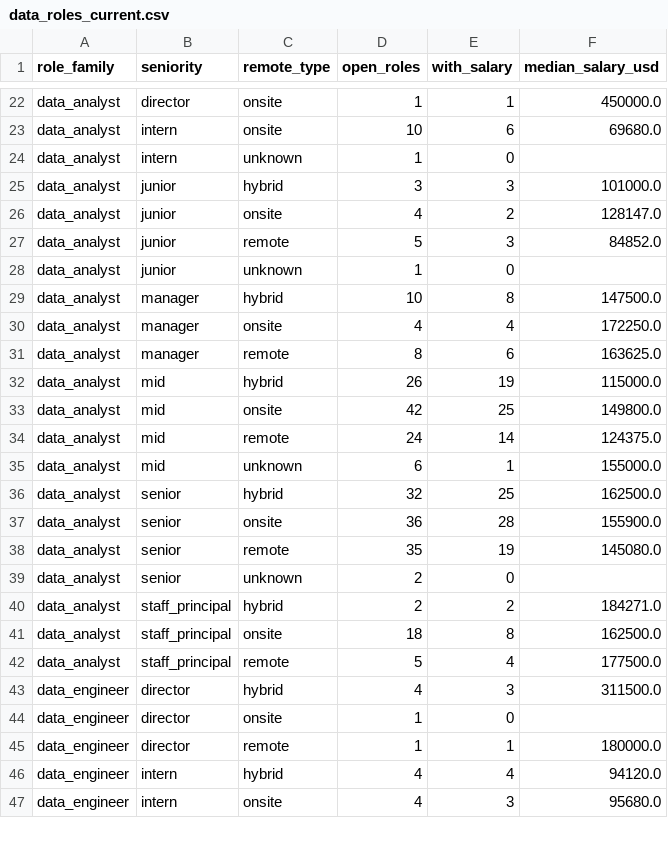
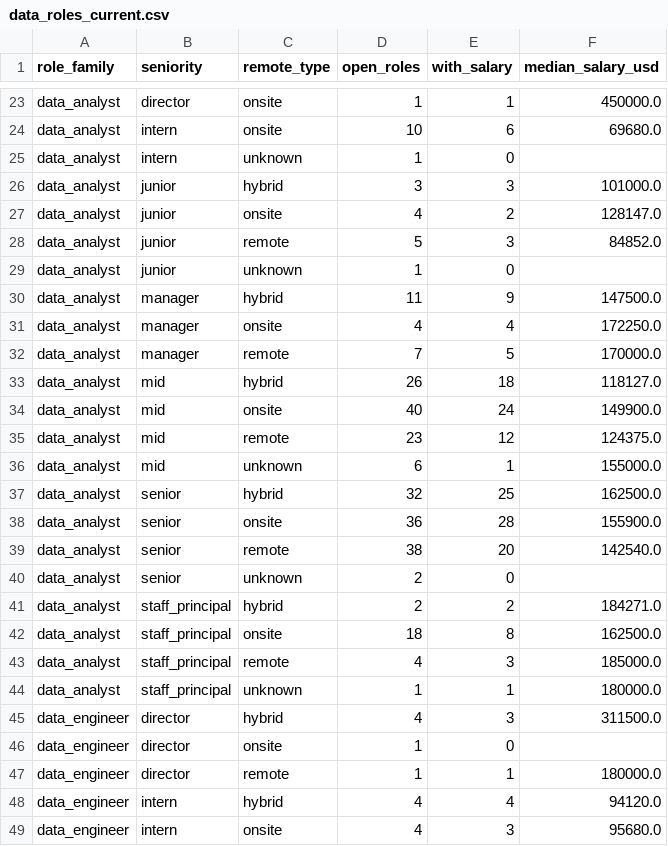
Before and after one commit to siddharthkumarx/job-postings-pipeline, a CSV file: public/summary/data_roles_current.csv, drawn as a sheet; only a part is shown, gaps mark what is left out; the diff covers the shown part only.

```diff
--- a/public/summary/data_roles_current.csv
+++ b/public/summary/data_roles_current.csv
@@ -28,8 +29,8 @@ data_analyst,junior,remote,5,3,84852.0
 data_analyst,junior,unknown,1,0,
-data_analyst,manager,hybrid,10,8,147500.0
+data_analyst,manager,hybrid,11,9,147500.0
 data_analyst,manager,onsite,4,4,172250.0
-data_analyst,manager,remote,8,6,163625.0
-data_analyst,mid,hybrid,26,19,115000.0
-data_analyst,mid,onsite,42,25,149800.0
-data_analyst,mid,remote,24,14,124375.0
+data_analyst,manager,remote,7,5,170000.0
+data_analyst,mid,hybrid,26,18,118127.0
+data_analyst,mid,onsite,40,24,149900.0
+data_analyst,mid,remote,23,12,124375.0
 data_analyst,mid,unknown,6,1,155000.0
@@ -37,3 +38,3 @@ data_analyst,senior,hybrid,32,25,162500.0
 data_analyst,senior,onsite,36,28,155900.0
-data_analyst,senior,remote,35,19,145080.0
+data_analyst,senior,remote,38,20,142540.0
 data_analyst,senior,unknown,2,0,
@@ -41,3 +42,4 @@ data_analyst,staff_principal,hybrid,2,2,184271.0
 data_analyst,staff_principal,onsite,18,8,162500.0
-data_analyst,staff_principal,remote,5,4,177500.0
+data_analyst,staff_principal,remote,4,3,185000.0
+data_analyst,staff_principal,unknown,1,1,180000.0
 data_engineer,director,hybrid,4,3,311500.0
```
Also changed, not shown: 2 added rows and 64 edited cells elsewhere in this file, public/summary/changes_today.csv, public/summary/data_roles_weekly.csv, 22 other files.
